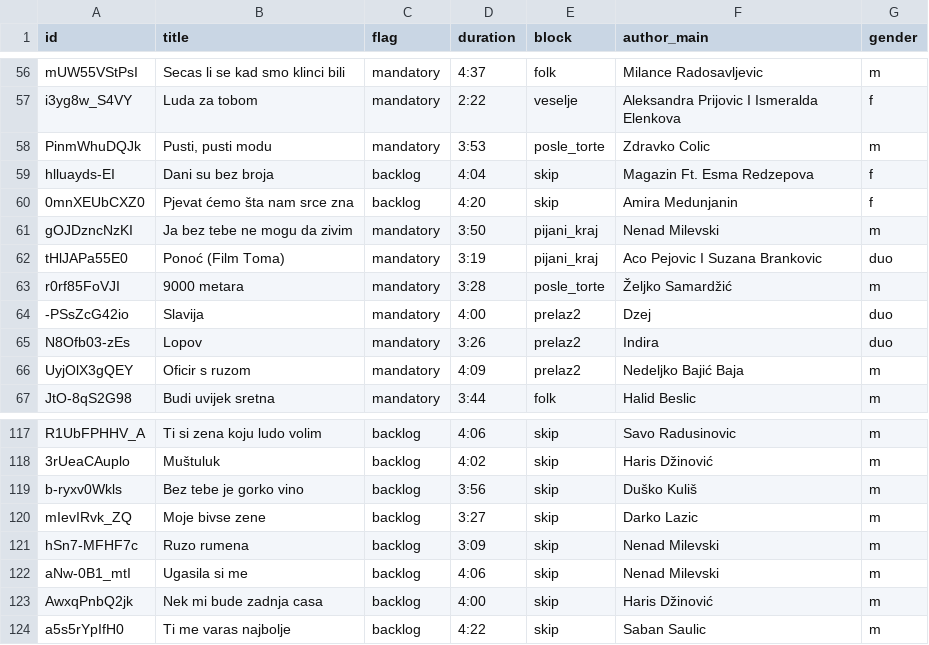
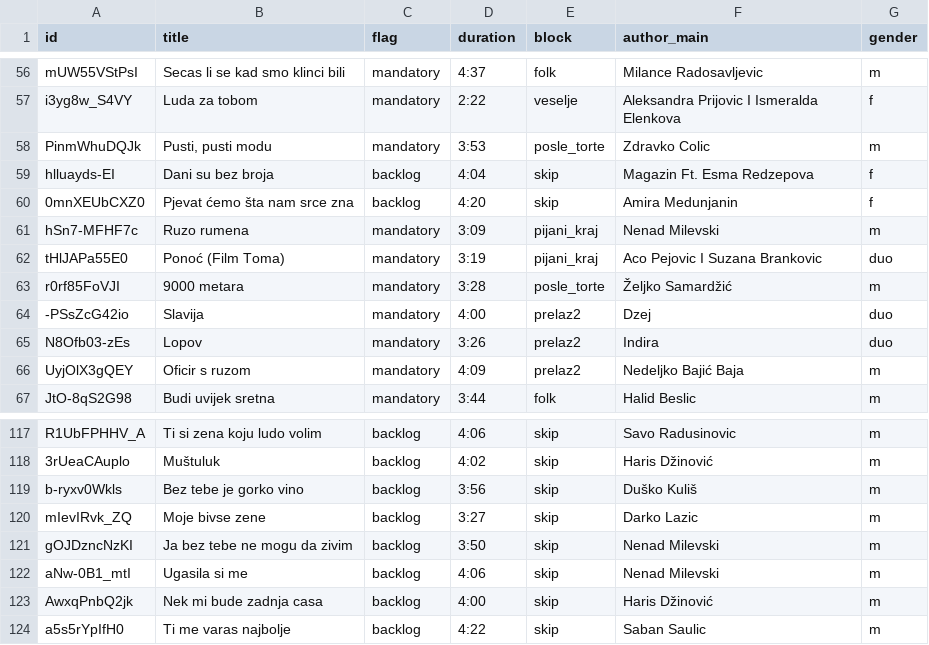
Before and after one commit to ToshKae/nesvil-raspored-pesama, a CSV file: playlist.csv, drawn as a sheet; only a part is shown, gaps mark what is left out.

```diff
--- a/playlist.csv
+++ b/playlist.csv
@@ -60,3 +60,3 @@ hlluayds-EI,Dani su bez broja,backlog,4:04,skip,Magazin Ft. Esma Redzepova,f
 0mnXEUbCXZ0,Pjevat ćemo šta nam srce zna,backlog,4:20,skip,Amira Medunjanin,f
-gOJDzncNzKI,Ja bez tebe ne mogu da zivim,mandatory,3:50,pijani_kraj,Nenad Milevski,m
+hSn7-MFHF7c,Ruzo rumena,mandatory,3:09,pijani_kraj,Nenad Milevski,m
 tHlJAPa55E0,Ponoć (Film Toma),mandatory,3:19,pijani_kraj,Aco Pejovic I Suzana Brankovic,duo
@@ -120,3 +120,3 @@ b-ryxv0Wkls,Bez tebe je gorko vino,backlog,3:56,skip,Duško Kuliš,m
 mIevIRvk_ZQ,Moje bivse zene,backlog,3:27,skip,Darko Lazic,m
-hSn7-MFHF7c,Ruzo rumena,backlog,3:09,skip,Nenad Milevski,m
+gOJDzncNzKI,Ja bez tebe ne mogu da zivim,backlog,3:50,skip,Nenad Milevski,m
 aNw-0B1_mtI,Ugasila si me,backlog,4:06,skip,Nenad Milevski,m
```
